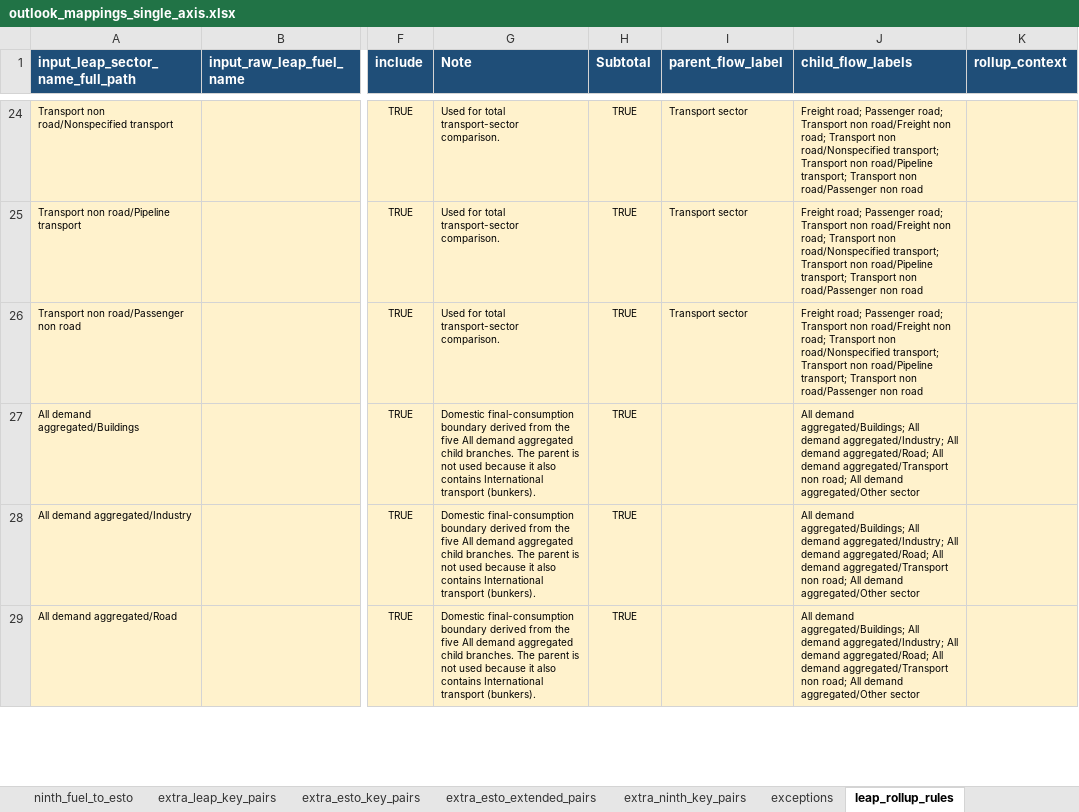
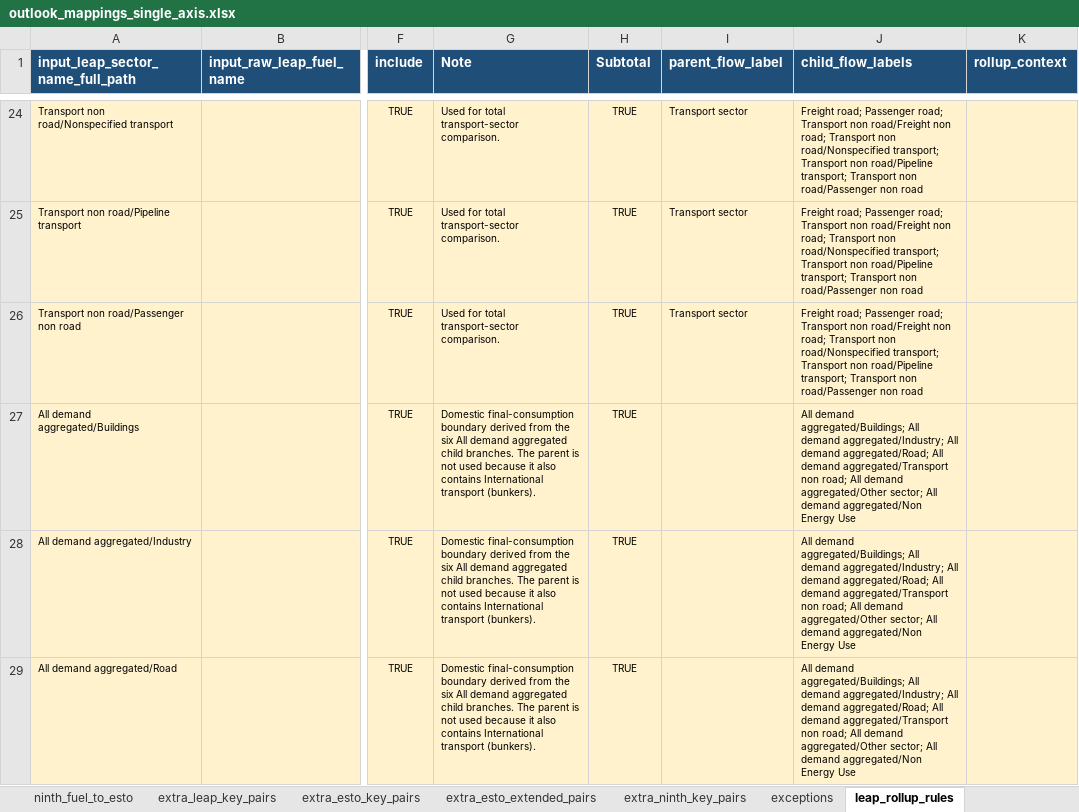
Before and after one commit to asia-pacific-energy-research-centre/leap_mappings, an Excel workbook: config/outlook_mappings_single_axis.xlsx, sheet leap_rollup_rules, drawn as a sheet; only a part is shown, gaps mark what is left out; values as stored, in another font and other column widths than the file's, no borders; the diff covers the shown part only; the diff names each change by its address in the sheet, - before the commit and + after, or states it on an @@ line.

Commit message:
codex: cut over non-energy demand mapping
Map the clean-slate LEAP Non Energy Use branch directly to flow 17, keep Other sector at 16.03-16.05, add the branch to TFC, disable the former combined subtotal, and regenerate mapping authorities.\n\nValidation: 6 focused tests passed; common ESTO mapped-row total differences max 1.16e-10. Full recursive tree validation was interrupted after core outputs completed because it exceeded available memory.

```diff
--- a/config/outlook_mappings_single_axis.xlsx (sheet leap_rollup_rules)
+++ b/config/outlook_mappings_single_axis.xlsx (sheet leap_rollup_rules)
-G27:G29 (Note): …from the five All demand…
+G27:G29 (Note): …from the six All demand…
-J27:J29 (child_flow_labels): …demand aggregated/Other sector
+J27:J29 (child_flow_labels): …demand aggregated/Other sector; All demand aggregated/Non Energy Use
```
Also changed, not shown: 1 added row and 4 edited cells elsewhere in this sheet, sheet esto_rollup_rules, sheet ninth_rollup_rules, sheet leap_sector_to_esto, sheet leap_sector_to_ninth, charts or pictures, config/outlook_mappings_master.xlsx, 7 other files.
